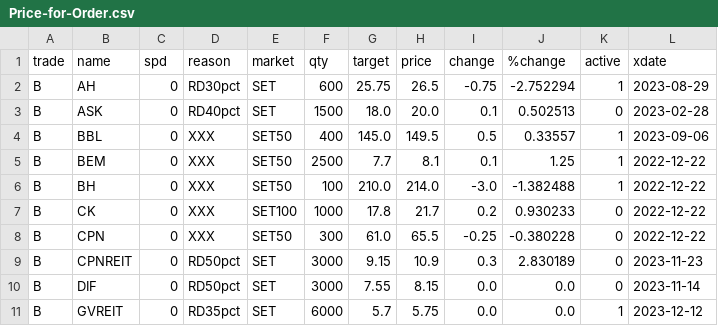
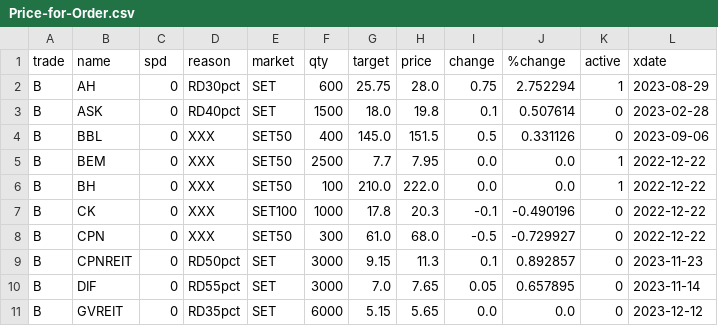
Before and after one commit to santimcs/obsidian-git-sync, a CSV file: Data/Price-for-Order.csv, drawn as a sheet; only a part is shown; the diff covers the shown part only.

```diff
--- a/Data/Price-for-Order.csv
+++ b/Data/Price-for-Order.csv
@@ -1,11 +1,11 @@
 trade,name,spd,reason,market,qty,target,price,change,%change,active,xdate
-B,AH,0,RD30pct,SET,600,25.75,26.5,-0.75,-2.752294,1,2023-08-29
-B,ASK,0,RD40pct,SET,1500,18.0,20.0,0.1,0.502513,0,2023-02-28
-B,BBL,0,XXX,SET50,400,145.0,149.5,0.5,0.33557,1,2023-09-06
-B,BEM,0,XXX,SET50,2500,7.7,8.1,0.1,1.25,1,2022-12-22
-B,BH,0,XXX,SET50,100,210.0,214.0,-3.0,-1.382488,1,2022-12-22
-B,CK,0,XXX,SET100,1000,17.8,21.7,0.2,0.930233,0,2022-12-22
-B,CPN,0,XXX,SET50,300,61.0,65.5,-0.25,-0.380228,0,2022-12-22
-B,CPNREIT,0,RD50pct,SET,3000,9.15,10.9,0.3,2.830189,0,2023-11-23
-B,DIF,0,RD50pct,SET,3000,7.55,8.15,0.0,0.0,0,2023-11-14
-B,GVREIT,0,RD35pct,SET,6000,5.7,5.75,0.0,0.0,1,2023-12-12
+B,AH,0,RD30pct,SET,600,25.75,28.0,0.75,2.752294,1,2023-08-29
+B,ASK,0,RD40pct,SET,1500,18.0,19.8,0.1,0.507614,0,2023-02-28
+B,BBL,0,XXX,SET50,400,145.0,151.5,0.5,0.331126,0,2023-09-06
+B,BEM,0,XXX,SET50,2500,7.7,7.95,0.0,0.0,1,2022-12-22
+B,BH,0,XXX,SET50,100,210.0,222.0,0.0,0.0,1,2022-12-22
+B,CK,0,XXX,SET100,1000,17.8,20.3,-0.1,-0.490196,0,2022-12-22
+B,CPN,0,XXX,SET50,300,61.0,68.0,-0.5,-0.729927,0,2022-12-22
+B,CPNREIT,0,RD50pct,SET,3000,9.15,11.3,0.1,0.892857,0,2023-11-23
+B,DIF,0,RD55pct,SET,3000,7.0,7.65,0.05,0.657895,0,2023-11-14
+B,GVREIT,0,RD35pct,SET,6000,5.15,5.65,0.0,0.0,0,2023-12-12
```
Also changed, not shown: 1 added row, 1 removed row and 95 edited cells elsewhere in this file, Data/5-day-average.csv, Data/Price-Today.csv, 12 other files.
